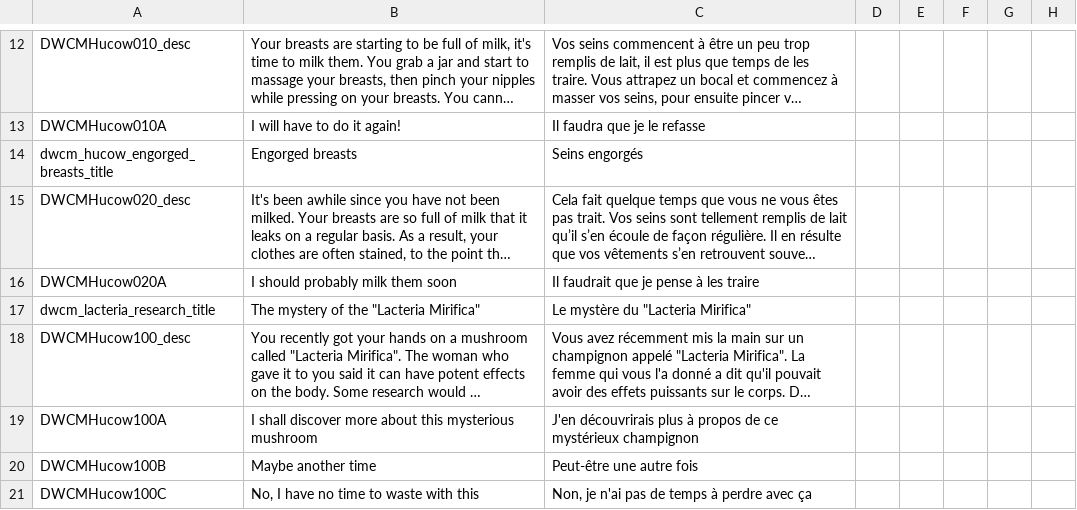
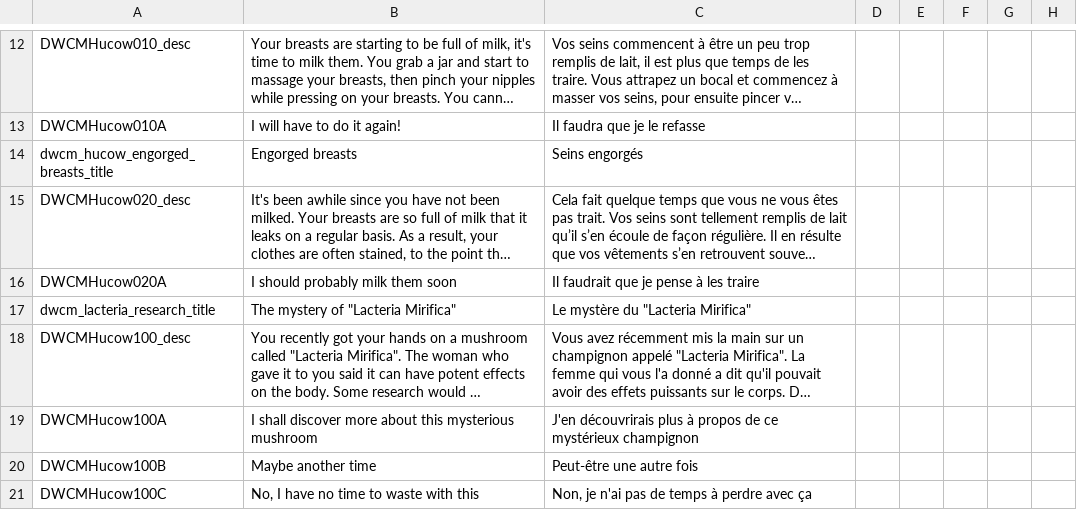
Before and after one commit to Triskelia/CKII-DWF-Crusader_Milk, a CSV file: Crusader Milk/localisation/dwcm_hucow_events.csv, drawn as a sheet; only a part is shown, gaps mark what is left out; long unchanged cells end in …; the diff covers the shown part only; the diff names each change by its address in the sheet, - before the commit and + after, or states it on an @@ line.

Commit message:
#22 Fix localisation errors

```diff
--- a/Crusader Milk/localisation/dwcm_hucow_events.csv
+++ b/Crusader Milk/localisation/dwcm_hucow_events.csv
-B17: The mystery of the "Lacteria Mirifica"
+B17: The mystery of "Lacteria Mirifica"
```
Also changed, not shown: 2 edited cells elsewhere in this file.
